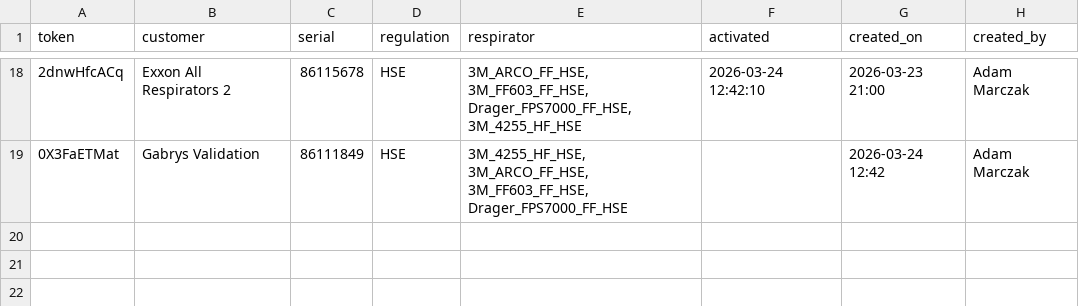
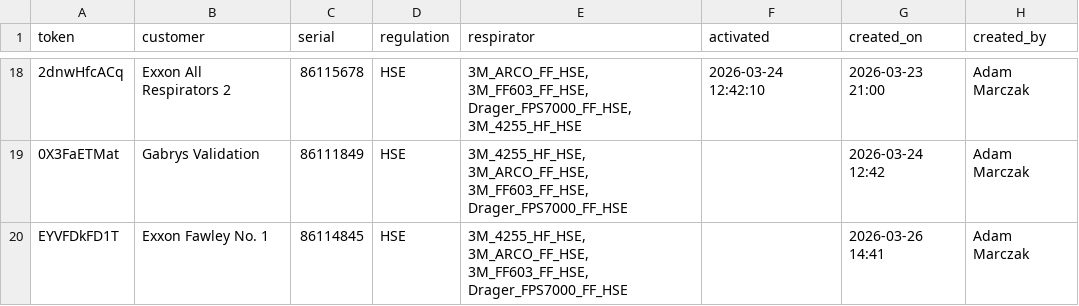
Before and after one commit to maciejnation/VirtualOperator, a CSV file: tokens.csv, drawn as a sheet; only a part is shown, gaps mark what is left out; the diff names each change by its address in the sheet, - before the commit and + after, or states it on an @@ line.

Commit message:
Add token for Exxon Fawley No. 1

```diff
--- a/tokens.csv
+++ b/tokens.csv
+row 20: EYVFDkFD1T | Exxon Fawley No. 1 | 86114845 | HSE | 3M_4255_HF_HSE, 3M_ARCO_FF_HSE, 3M_FF603_FF_HSE, Drager_FPS7000_FF_HSE |  | 2026-03-26 14:41 | Adam Marczak
```
